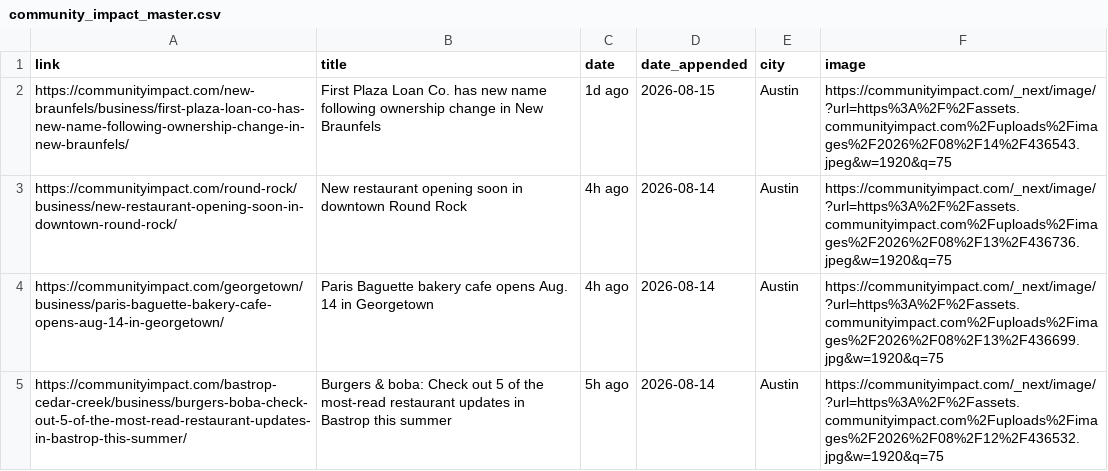
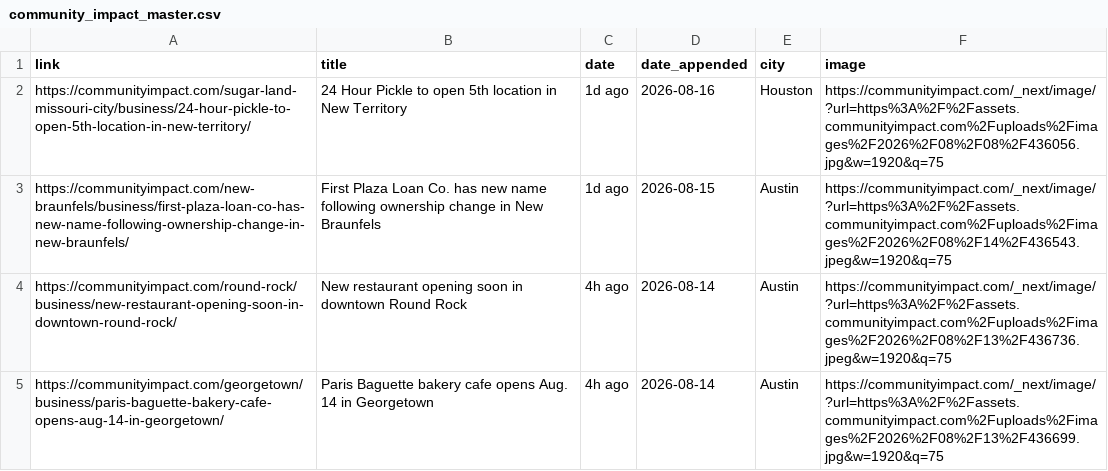
Before and after one commit to suryakantrajput-CP/retail-news-scraper, a CSV file: master_file/community_impact_master.csv, drawn as a sheet; only a part is shown; the shorter side is filled out with more unchanged rows; the diff names each change by its address in the sheet, - before the commit and + after, or states it on an @@ line.

```diff
--- a/master_file/community_impact_master.csv
+++ b/master_file/community_impact_master.csv
+row 2: https://communityimpact.com/sugar-land-missouri-city/business/24-hour-pickle-to-open-5th-location-in-new-territory/ | 24 Hour Pickle to open 5th location in New Territory | 1d ago | 2026-08-16 | Houston | https://communityimpact.com/_next/image/?url=https%3A%2F%2Fassets.communityimpact.com%2Fuploads%2Fimages%2F2026%2F08%2F08%2F436056.jpg&w=1920&q=75
```
Also changed, not shown: 1 other file.
